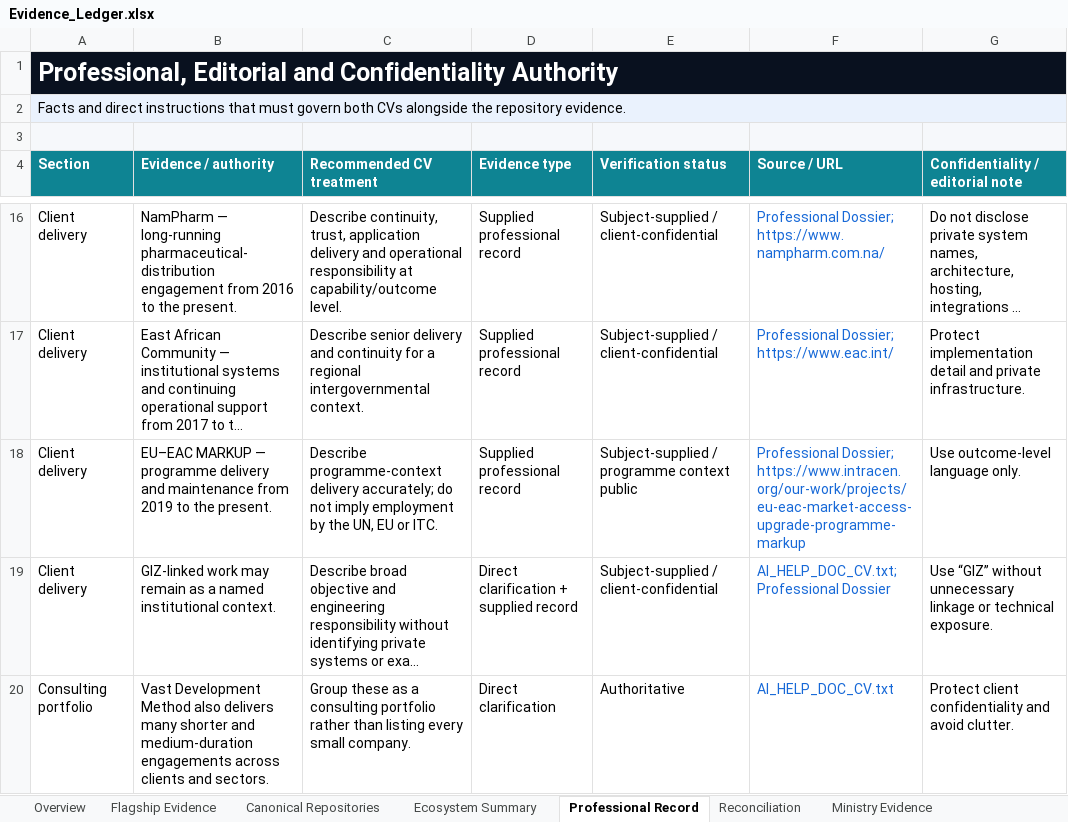
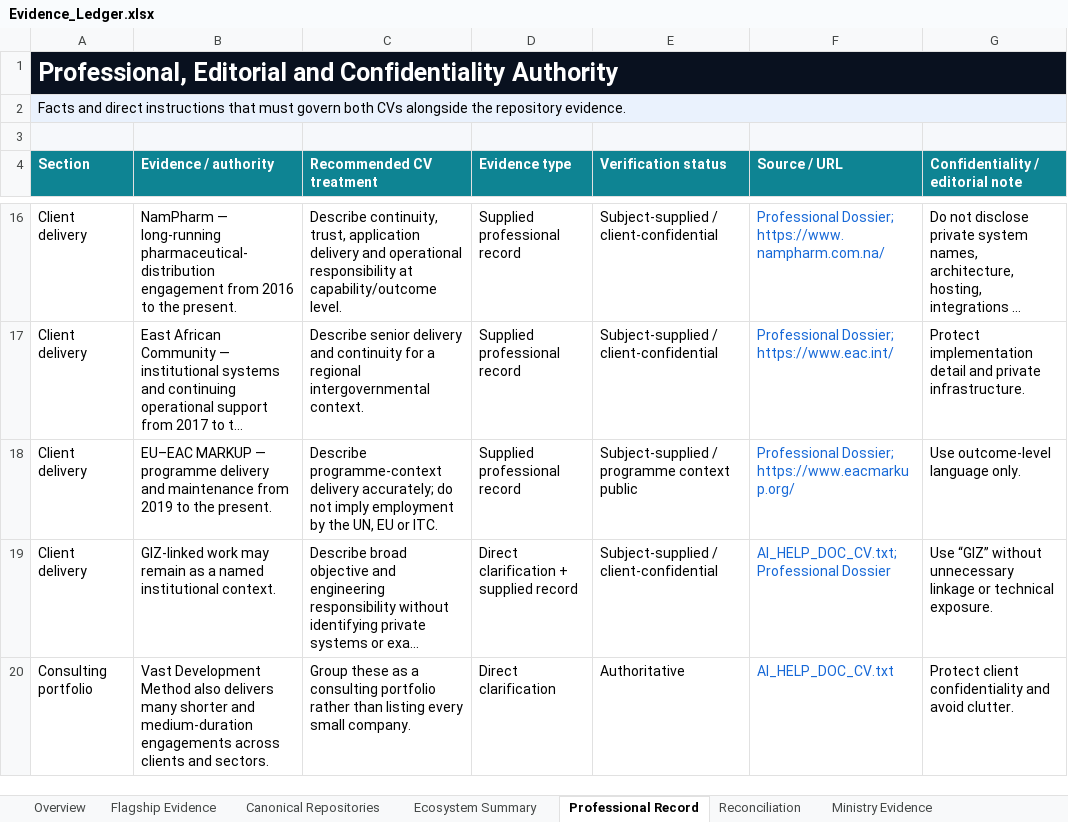
Before and after one commit to Llewellynvdm/profile, an Excel workbook: sources/Evidence_Ledger.xlsx, sheet Professional Record, drawn as a sheet; only a part is shown, gaps mark what is left out; long unchanged cells end in …; values as stored, in another font and other column widths than the file's, no borders; table styles not drawn; the diff names each change by its address in the sheet, - before the commit and + after, or states it on an @@ line.

```diff
--- a/sources/Evidence_Ledger.xlsx (sheet Professional Record)
+++ b/sources/Evidence_Ledger.xlsx (sheet Professional Record)
-F18 (Source / URL): Professional Dossier; https://www.intracen.org/our-work/projects/eu-eac-market-access-upgrade-programme-markup
+F18 (Source / URL): Professional Dossier; https://www.eacmarkup.org/
```
Also changed, not shown: sheet Source Register, charts or pictures, 1 other file.
